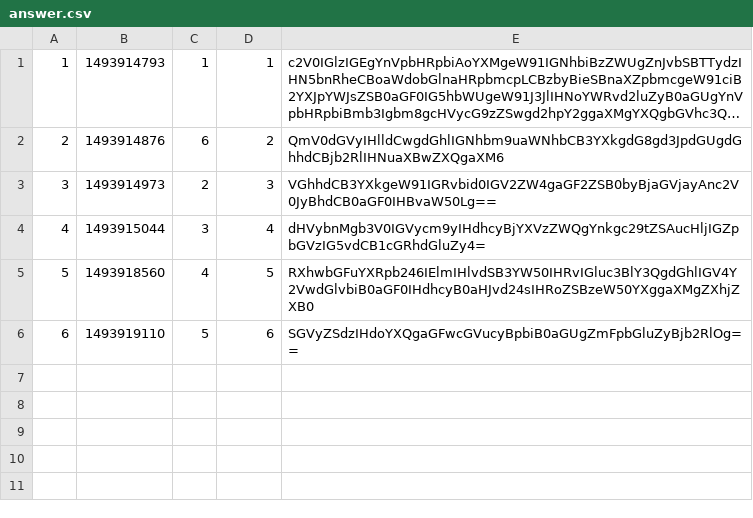
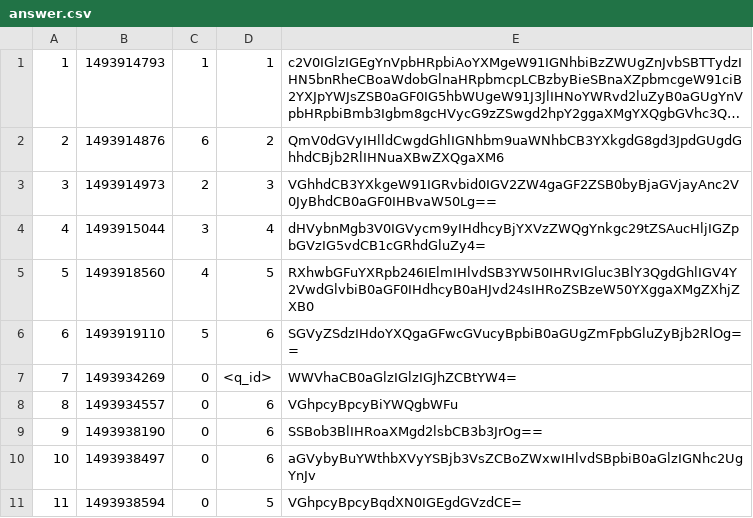
Before and after one commit to gabee1987/1st_TW_week_StormCoders, a CSV file: data/answer.csv, drawn as a sheet; long unchanged cells end in ….

Commit message:
Major changes, and huge chaos! two files deleted, and moved to main.py, add answer function is working with minor bugs.(for example the "New comment" button.

```diff
--- a/data/answer.csv
+++ b/data/answer.csv
@@ -6 +6,6 @@
 6;1493919110;5;6;SGVyZSdzIHdoYXQgaGFwcGVucyBpbiB0aGUgZmFpbGluZyBjb2RlOg==
+7;1493934269;0;<q_id>;WWVhaCB0aGlzIGlzIGJhZCBtYW4=
+8;1493934557;0;6;VGhpcyBpcyBiYWQgbWFu
+9;1493938190;0;6;SSBob3BlIHRoaXMgd2lsbCB3b3JrOg==
+10;1493938497;0;6;aGVybyBuYWthbXVyYSBjb3VsZCBoZWxwIHlvdSBpbiB0aGlzIGNhc2UgYnJv
+11;1493938594;0;5;VGhpcyBpcyBqdXN0IGEgdGVzdCE=
```
Also changed, not shown: data/question.csv, 5 other files.
